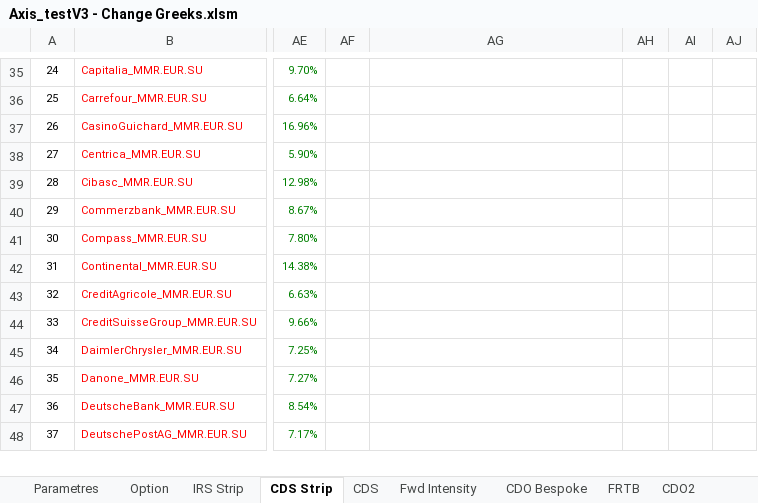
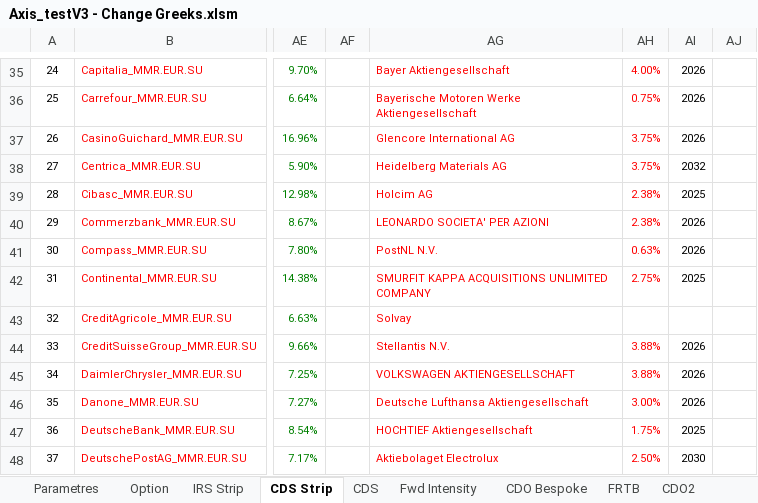
Before and after one commit to mbaAxis/Valo, an Excel workbook: common/Axis_testV3 - Change Greeks.xlsm, sheet CDS Strip, drawn as a sheet; only a part is shown, gaps mark what is left out; values as stored, in another font and other column widths than the file's, no borders; charts and pictures not drawn; the diff covers the shown part only; the diff names each change by its address in the sheet, - before the commit and + after, or states it on an @@ line.

Commit message:
CDS Strip new data (last series iTraXX 41 European)

```diff
--- a/common/Axis_testV3 - Change Greeks.xlsm (sheet CDS Strip)
+++ b/common/Axis_testV3 - Change Greeks.xlsm (sheet CDS Strip)
-AG35: (empty)
+AG35: Bayer Aktiengesellschaft
-AH35: (empty)
+AH35: 4.00%
-AI35:AI37: (empty)
+AI35:AI37: 2026
-AG36: (empty)
+AG36: Bayerische Motoren Werke Aktiengesellschaft
-AH36: (empty)
+AH36: 0.75%
-AG37: (empty)
+AG37: Glencore International AG
-AH37:AH38: (empty)
+AH37:AH38: 3.75%
-AG38: (empty)
+AG38: Heidelberg Materials AG
-AI38: (empty)
+AI38: 2032
-AG39: (empty)
+AG39: Holcim AG
-AH39:AH40: (empty)
+AH39:AH40: 2.38%
-AI39: (empty)
+AI39: 2025
-AG40: (empty)
+AG40: LEONARDO SOCIETA' PER AZIONI
-AI40:AI41: (empty)
+AI40:AI41: 2026
-AG41: (empty)
+AG41: PostNL N.V.
-AH41: (empty)
+AH41: 0.63%
-AG42: (empty)
+AG42: SMURFIT KAPPA ACQUISITIONS UNLIMITED COMPANY
-AH42: (empty)
+AH42: 2.75%
-AI42: (empty)
+AI42: 2025
-AG43: (empty)
+AG43: Solvay
-AG44: (empty)
+AG44: Stellantis N.V.
-AH44:AH45: (empty)
+AH44:AH45: 3.88%
-AI44:AI46: (empty)
+AI44:AI46: 2026
-AG45: (empty)
+AG45: VOLKSWAGEN AKTIENGESELLSCHAFT
-AG46: (empty)
+AG46: Deutsche Lufthansa Aktiengesellschaft
-AH46: (empty)
+AH46: 3.00%
-AG47: (empty)
+AG47: HOCHTIEF Aktiengesellschaft
-AH47: (empty)
+AH47: 1.75%
-AI47: (empty)
+AI47: 2025
-AG48: (empty)
+AG48: Aktiebolaget Electrolux
-AH48: (empty)
+AH48: 2.50%
-AI48: (empty)
+AI48: 2030
```
Also changed, not shown: 237 edited cells elsewhere in this sheet, charts or pictures, 2 other files.
